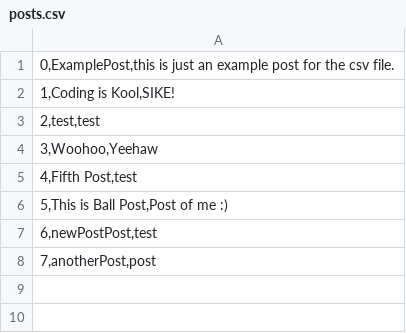
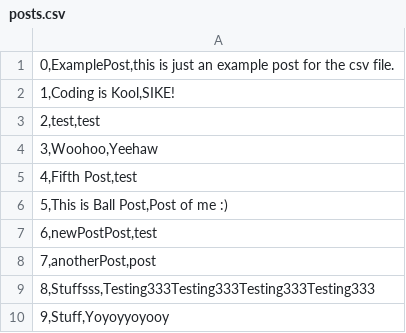
Before and after one commit to rblack5/CodeMonkeys, a CSV file: CS320_Project_Database/posts.csv, drawn as a sheet.

```diff
--- a/CS320_Project_Database/posts.csv
+++ b/CS320_Project_Database/posts.csv
@@ -8 +8,3 @@
 "7,anotherPost,post"
+"8,Stuffsss,Testing333Testing333Testing333Testing333"
+"9,Stuff,Yoyoyyoyooy"
```
Also changed, not shown: 2 other files.
